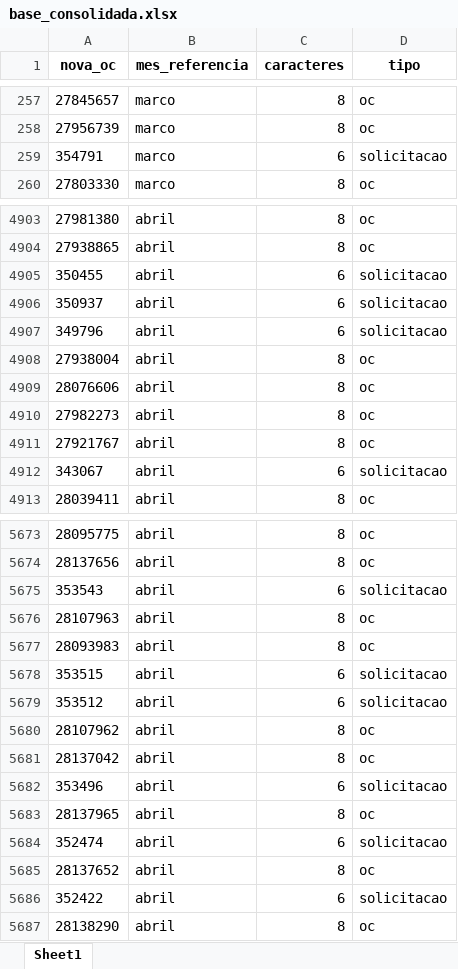
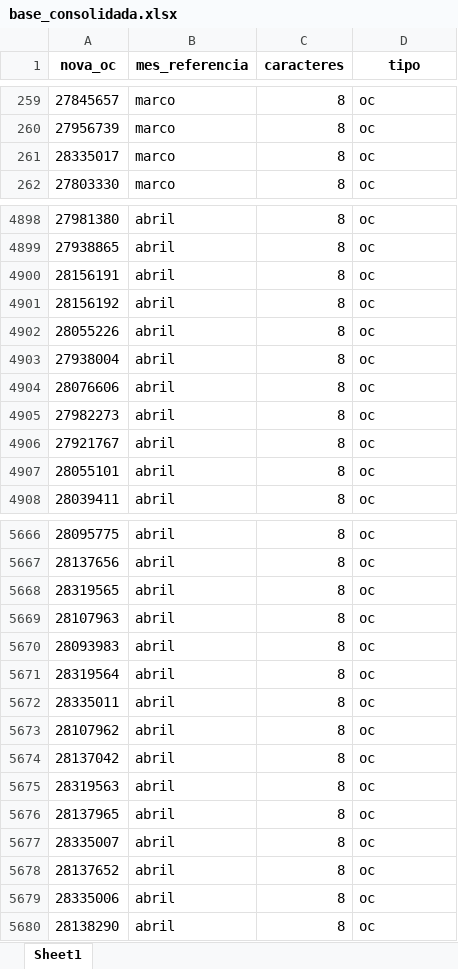
Before and after one commit to RoldanRamon/Acompanhamento-dos-Cen-rios, an Excel workbook: 2- base/base_consolidada.xlsx, sheet Sheet1, drawn as a sheet; only a part is shown, gaps mark what is left out; values as stored, in another font and other column widths than the file's, no borders; removed rows and columns are numbered as before the commit, all else as after; the diff covers the shown part only; the diff names each change by its address in the sheet, - before the commit and + after, or states it on an @@ line.

```diff
--- a/2- base/base_consolidada.xlsx (sheet Sheet1)
+++ b/2- base/base_consolidada.xlsx (sheet Sheet1)
-row 259: 354791 | marco | 6 | solicitacao
+row 261: 28335017 | marco | 8 | oc
-row 4905: 350455 | abril | 6 | solicitacao
-row 4906: 350937 | abril | 6 | solicitacao
-row 4907: 349796 | abril | 6 | solicitacao
+row 4900: 28156191 | abril | 8 | oc
+row 4901: 28156192 | abril | 8 | oc
+row 4902: 28055226 | abril | 8 | oc
-row 4912: 343067 | abril | 6 | solicitacao
+row 4907: 28055101 | abril | 8 | oc
-row 5675: 353543 | abril | 6 | solicitacao
+row 5668: 28319565 | abril | 8 | oc
-row 5678: 353515 | abril | 6 | solicitacao
-row 5679: 353512 | abril | 6 | solicitacao
+row 5671: 28319564 | abril | 8 | oc
+row 5672: 28335011 | abril | 8 | oc
-row 5682: 353496 | abril | 6 | solicitacao
+row 5675: 28319563 | abril | 8 | oc
-row 5684: 352474 | abril | 6 | solicitacao
+row 5677: 28335007 | abril | 8 | oc
-row 5686: 352422 | abril | 6 | solicitacao
+row 5679: 28335006 | abril | 8 | oc
```
Also changed, not shown: 144 added rows, 154 removed rows, 5 moved rows and 7 edited cells elsewhere in this sheet, 2- base/ocs_dentro_do_benner.xlsx, 2- base/solicitacoes_dentro_do_benner.xlsx, 8 other files.
